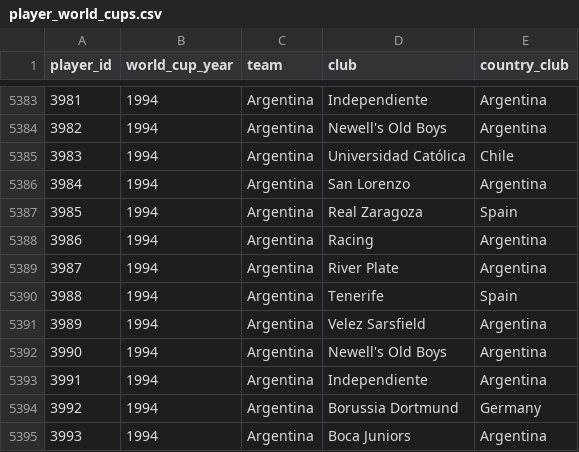
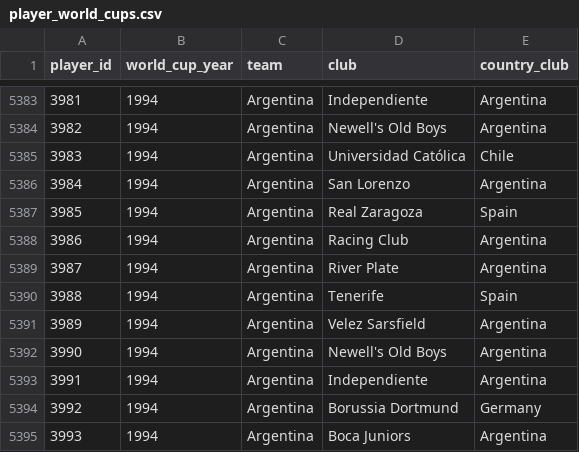
Before and after one commit to rbetis35/mundiales-futbol-datos, a CSV file: WorldCups/players/player_world_cups.csv, drawn as a sheet; only a part is shown, gaps mark what is left out.

Commit message:
Update player_world_cups.csv

```diff
--- a/WorldCups/players/player_world_cups.csv
+++ b/WorldCups/players/player_world_cups.csv
@@ -5387,3 +5387,3 @@ player_id,world_cup_year,team,club,country_club
 3985,1994,Argentina,Real Zaragoza,Spain
-3986,1994,Argentina,Racing,Argentina
+3986,1994,Argentina,Racing Club,Argentina
 3987,1994,Argentina,River Plate,Argentina
```
